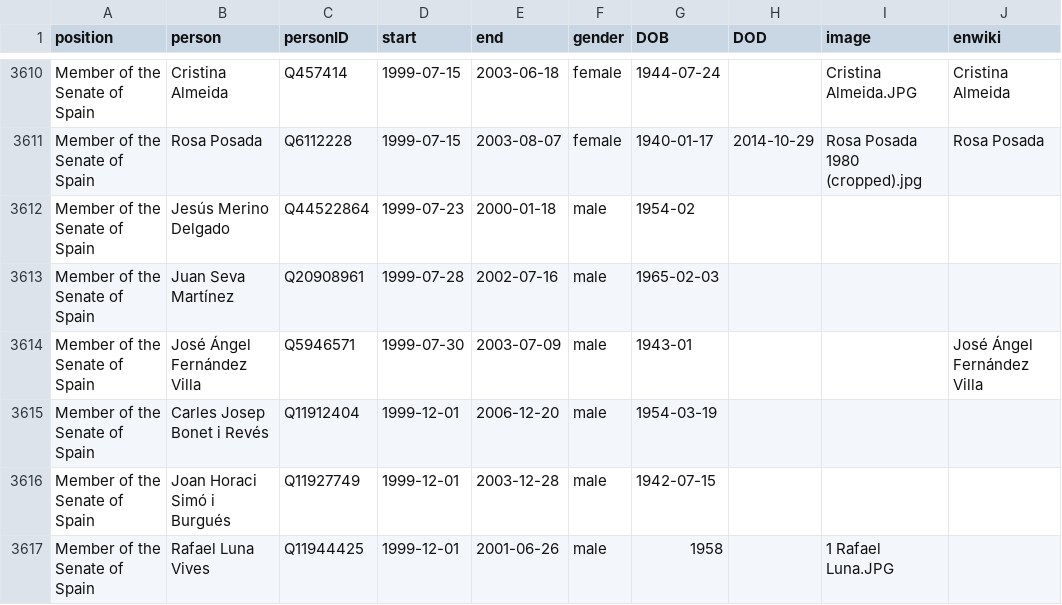
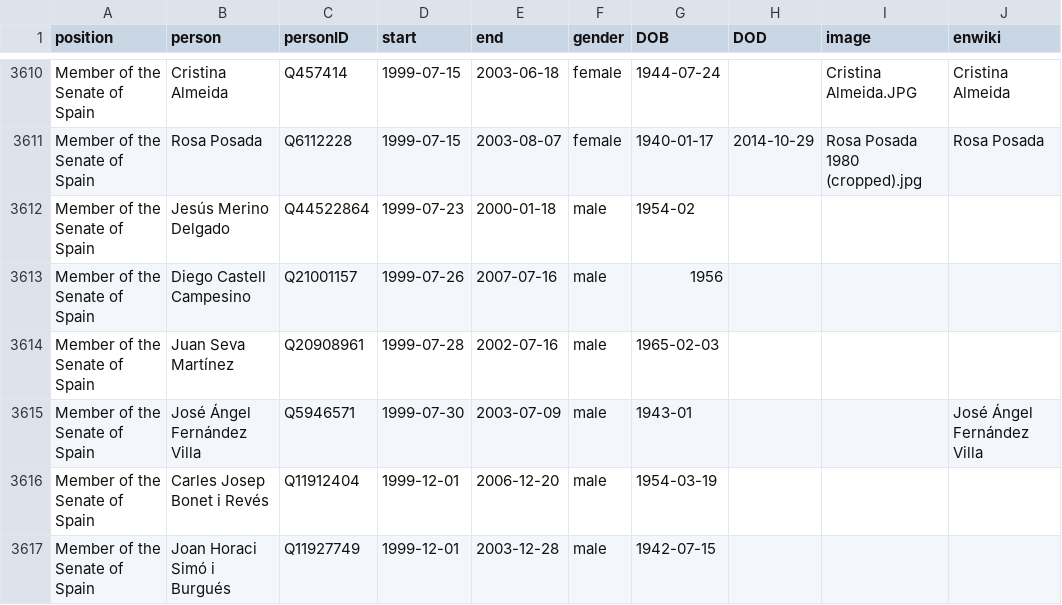
Before and after one commit to every-politician-scrapers/spain-ministers, a CSV file: html/legislators.csv, drawn as a sheet; only a part is shown, gaps mark what is left out; the shorter side is filled out with more unchanged rows.

Commit message:
PCB update

```diff
--- a/html/legislators.csv
+++ b/html/legislators.csv
@@ -3612,2 +3612,3 @@ Member of the Senate of Spain,Rosa Posada,Q6112228,1999-07-15,2003-08-07,female,
 Member of the Senate of Spain,Jesús Merino Delgado,Q44522864,1999-07-23,2000-01-18,male,1954-02,,,
+Member of the Senate of Spain,Diego Castell Campesino,Q21001157,1999-07-26,2007-07-16,male,1956,,,
 Member of the Senate of Spain,Juan Seva Martínez,Q20908961,1999-07-28,2002-07-16,male,1965-02-03,,,
```
